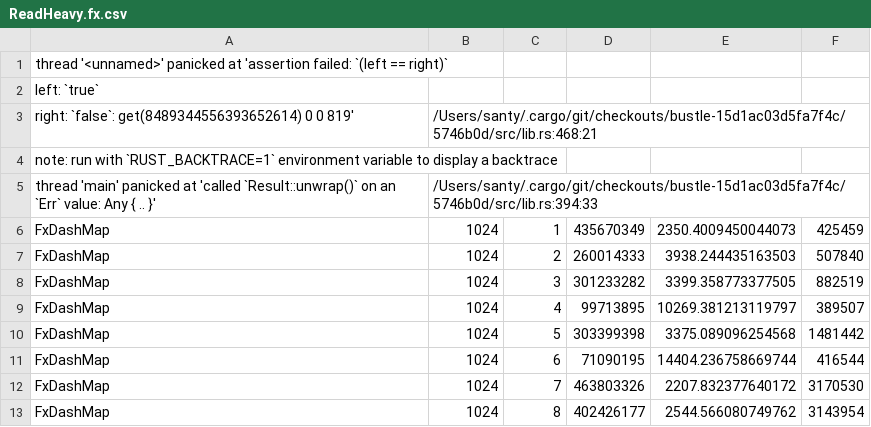
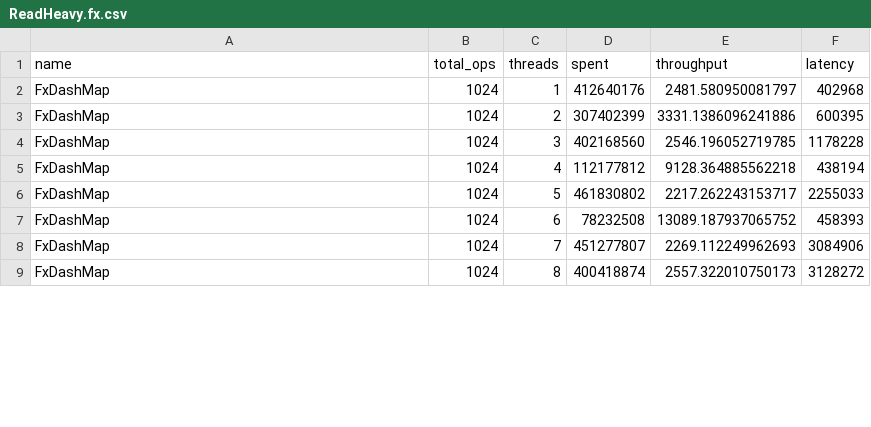
Before and after one commit to sgopalan98/conc-map-bench, a CSV file: results/ReadHeavy.fx.csv, drawn as a sheet; only a part is shown; the diff covers the shown part only.

```diff
--- a/results/ReadHeavy.fx.csv
+++ b/results/ReadHeavy.fx.csv
@@ -1,13 +1,9 @@
-thread '<unnamed>' panicked at 'assertion failed: `(left == right)`
-  left: `true`,
- right: `false`: get(8489344556393652614) 0 0 819', /Users/santy/.cargo/git/checkouts/bustle-15d1ac03d5fa7f4c/5746b0d/src/lib.rs:468:21
-note: run with `RUST_BACKTRACE=1` environment variable to display a backtrace
-thread 'main' panicked at 'called `Result::unwrap()` on an `Err` value: Any { .. }', /Users/santy/.cargo/git/checkouts/bustle-15d1ac03d5fa7f4c/5746b0d/src/lib.rs:394:33
-FxDashMap,1024,1,435670349,2350.4009450044073,425459
-FxDashMap,1024,2,260014333,3938.244435163503,507840
-FxDashMap,1024,3,301233282,3399.358773377505,882519
-FxDashMap,1024,4,99713895,10269.381213119797,389507
-FxDashMap,1024,5,303399398,3375.089096254568,1481442
-FxDashMap,1024,6,71090195,14404.236758669744,416544
-FxDashMap,1024,7,463803326,2207.832377640172,3170530
-FxDashMap,1024,8,402426177,2544.566080749762,3143954
+name,total_ops,threads,spent,throughput,latency
+FxDashMap,1024,1,412640176,2481.580950081797,402968
+FxDashMap,1024,2,307402399,3331.1386096241886,600395
+FxDashMap,1024,3,402168560,2546.196052719785,1178228
+FxDashMap,1024,4,112177812,9128.364885562218,438194
+FxDashMap,1024,5,461830802,2217.262243153717,2255033
+FxDashMap,1024,6,78232508,13089.187937065752,458393
+FxDashMap,1024,7,451277807,2269.112249962693,3084906
+FxDashMap,1024,8,400418874,2557.322010750173,3128272
```
Also changed, not shown: 18 edited cells elsewhere in this file, results/Exchange.fx.csv, 2 other files.
